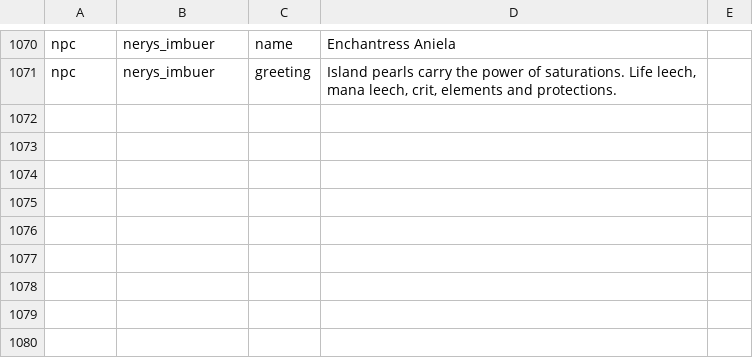
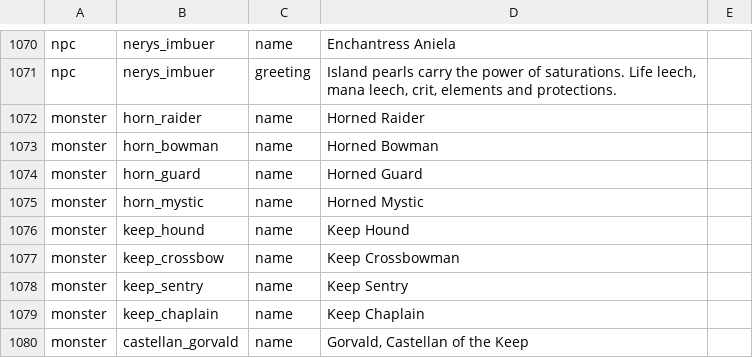
Before and after one commit to fawizja/Pixel, a CSV file: shared/src/main/resources/i18n/data_en.csv, drawn as a sheet; only a part is shown, gaps mark what is left out.

```diff
--- a/shared/src/main/resources/i18n/data_en.csv
+++ b/shared/src/main/resources/i18n/data_en.csv
@@ -1071 +1071,10 @@ npc;nerys_imbuer;name;Enchantress Aniela
 npc;nerys_imbuer;greeting;Island pearls carry the power of saturations. Life leech, mana leech, crit, elements and protections.
+monster;horn_raider;name;Horned Raider
+monster;horn_bowman;name;Horned Bowman
+monster;horn_guard;name;Horned Guard
+monster;horn_mystic;name;Horned Mystic
+monster;keep_hound;name;Keep Hound
+monster;keep_crossbow;name;Keep Crossbowman
+monster;keep_sentry;name;Keep Sentry
+monster;keep_chaplain;name;Keep Chaplain
+monster;castellan_gorvald;name;Gorvald, Castellan of the Keep
```
Also changed, not shown: shared/src/main/resources/i18n/data_es.csv.
